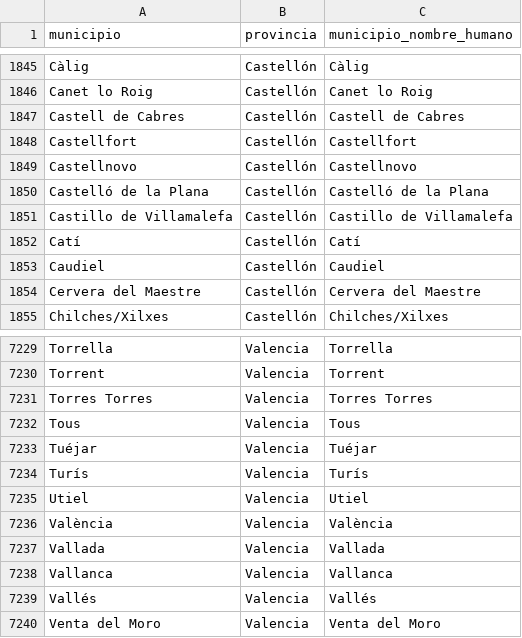
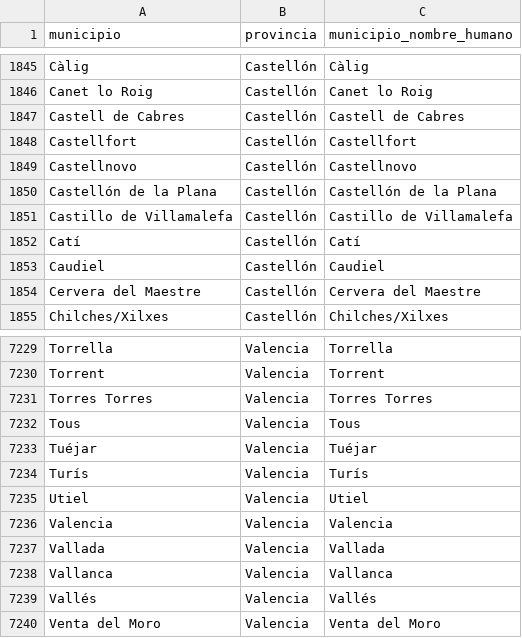
Before and after one commit to mvarona/TFM_MUINBDES, a CSV file: Data/provincias_municipios_nombres_humanos.csv, drawn as a sheet; only a part is shown, gaps mark what is left out.

```diff
--- a/Data/provincias_municipios_nombres_humanos.csv
+++ b/Data/provincias_municipios_nombres_humanos.csv
@@ -1849,3 +1849,3 @@ Castellfort,Castellón,Castellfort
 Castellnovo,Castellón,Castellnovo
-Castelló de la Plana,Castellón,Castelló de la Plana
+Castellón de la Plana,Castellón,Castellón de la Plana
 Castillo de Villamalefa,Castellón,Castillo de Villamalefa
@@ -7235,3 +7235,3 @@ Turís,Valencia,Turís
 Utiel,Valencia,Utiel
-València,Valencia,València
+Valencia,Valencia,Valencia
 Vallada,Valencia,Vallada
```
Also changed, not shown: Data/capitales_provincias.csv, Data/provincias_municipios.csv.
